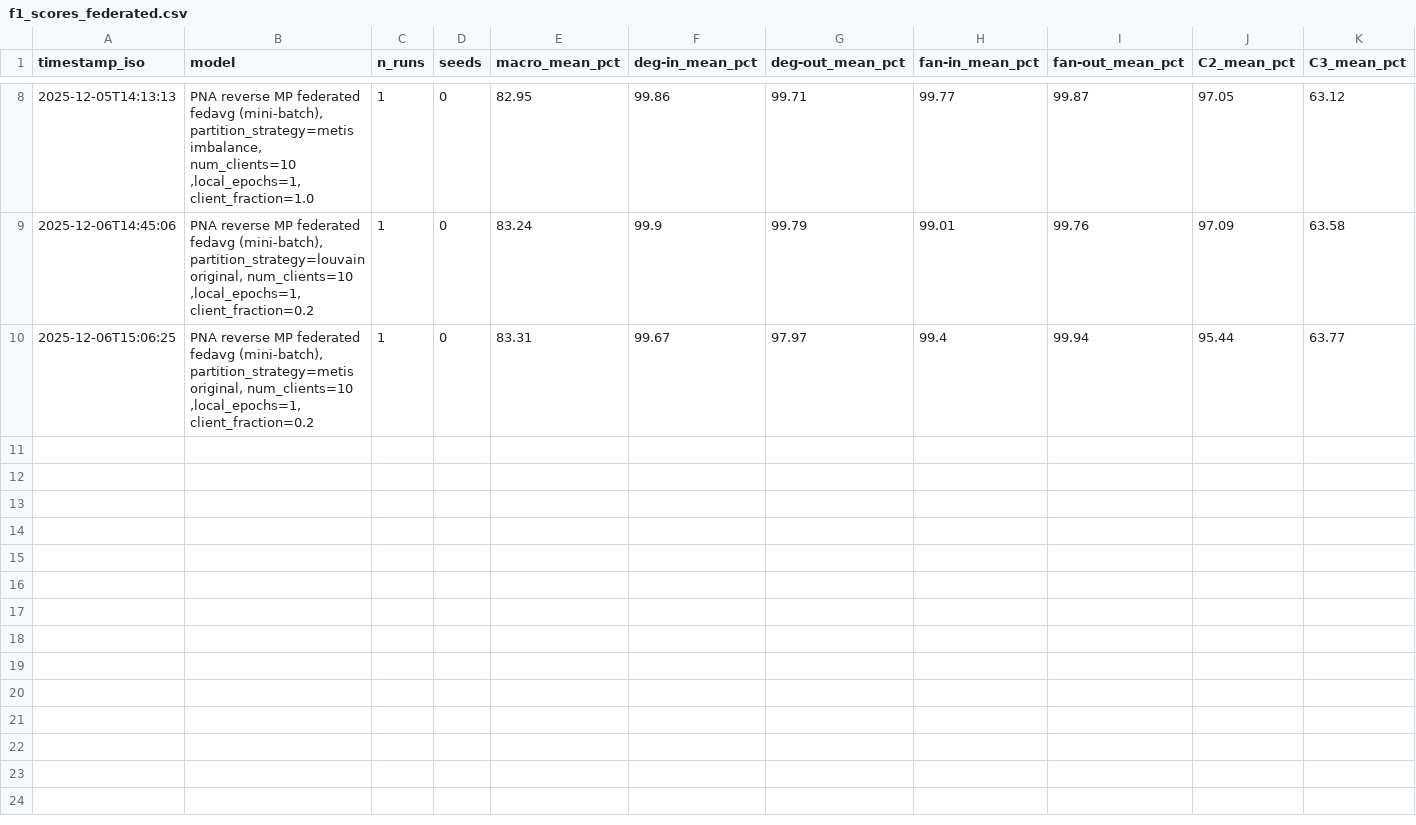
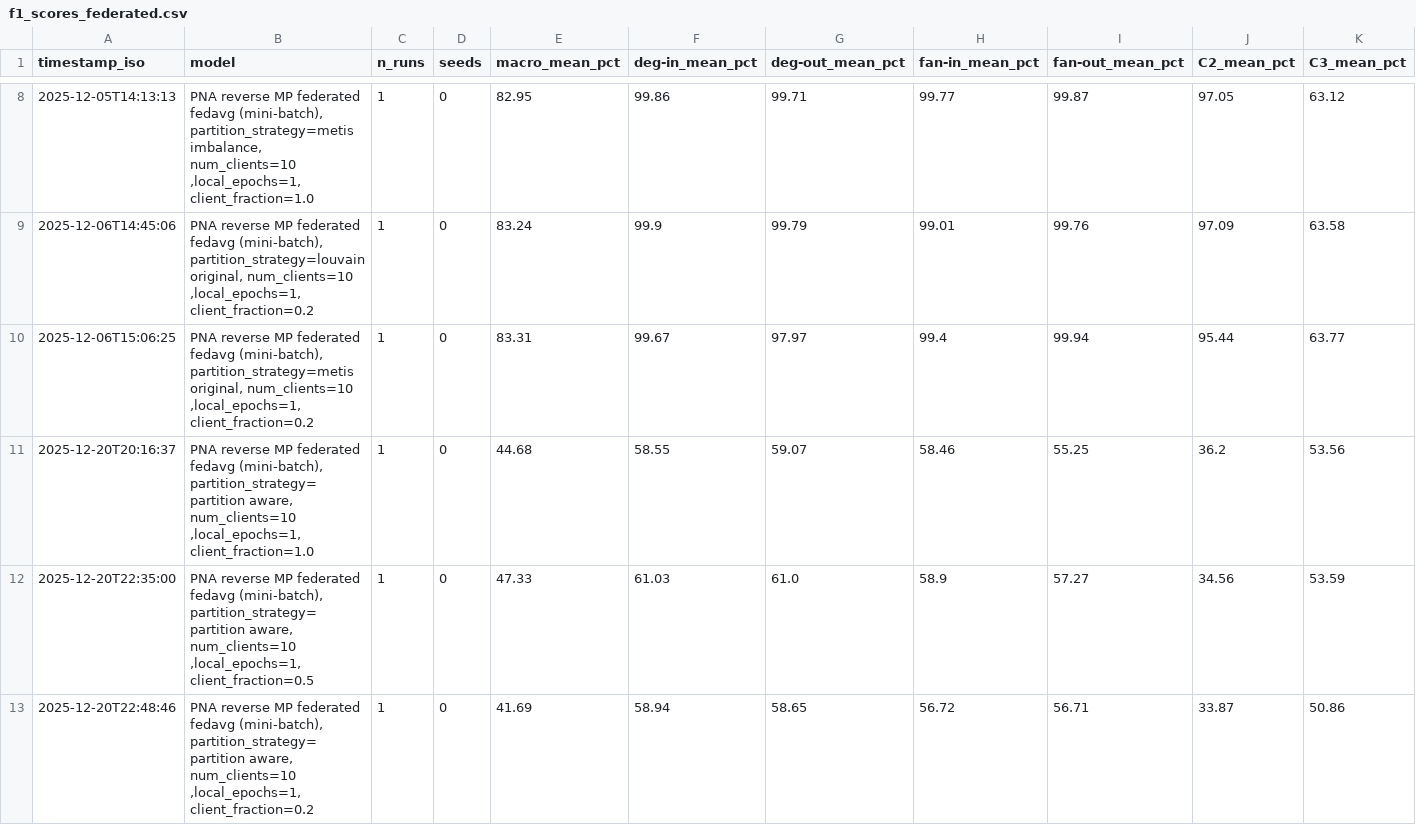
Before and after one commit to andrea2k/Subgraph_Federated_Learning, a CSV file: results/metrics/f1_scores_federated.csv, drawn as a sheet; only a part is shown, gaps mark what is left out; rows hold the shown columns only; the diff names each change by its address in the sheet, - before the commit and + after, or states it on an @@ line.

Commit message:
results for pattern aware splits added

```diff
--- a/results/metrics/f1_scores_federated.csv
+++ b/results/metrics/f1_scores_federated.csv
+row 11: 2025-12-20T20:16:37 | PNA reverse MP federated fedavg (mini-batch), partition_strategy=partition aware, num_clients=10 ,local_epochs=1, client_fraction=1.0 | 1 | 0 | 44.68 | 58.55 | 59.07 | 58.46 | 55.25 | 36.2 | 53.56
+row 12: 2025-12-20T22:35:00 | PNA reverse MP federated fedavg (mini-batch), partition_strategy=partition aware, num_clients=10 ,local_epochs=1, client_fraction=0.5 | 1 | 0 | 47.33 | 61.03 | 61.0 | 58.9 | 57.27 | 34.56 | 53.59
+row 13: 2025-12-20T22:48:46 | PNA reverse MP federated fedavg (mini-batch), partition_strategy=partition aware, num_clients=10 ,local_epochs=1, client_fraction=0.2 | 1 | 0 | 41.69 | 58.94 | 58.65 | 56.72 | 56.71 | 33.87 | 50.86
```
Also changed, not shown: 8 other files.
